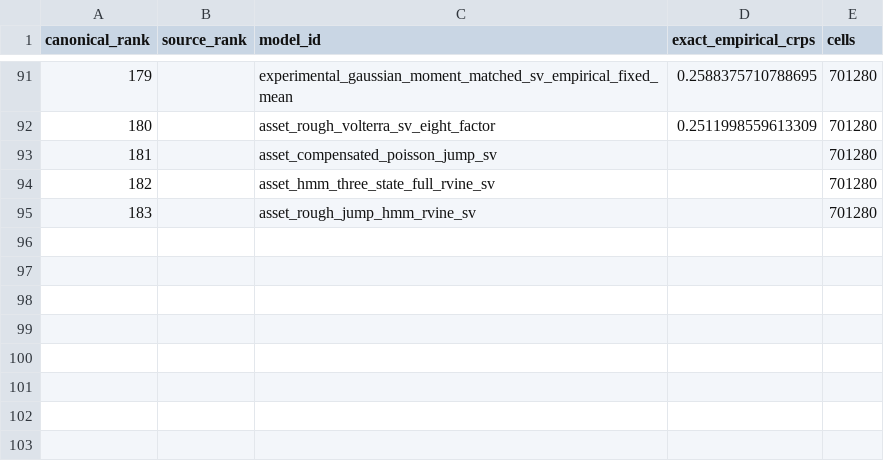
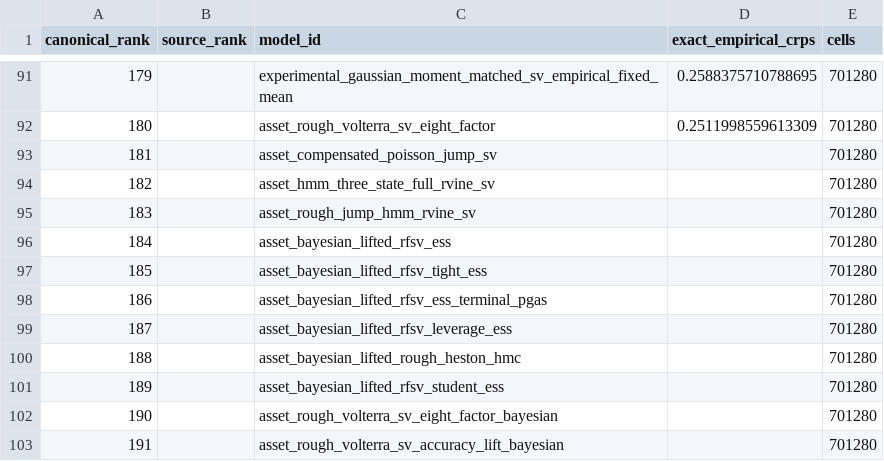
Before and after one commit to Hutch2064/Simfolio-Forecasting-Methodology, a CSV file: src/simfolio_forecasting_methodology/resources/catalogs/canonical_175_part2.csv, drawn as a sheet; only a part is shown, gaps mark what is left out; the diff names each change by its address in the sheet, - before the commit and + after, or states it on an @@ line.

Commit message:
Catalogue eight asset rough candidates and preserve validation evidence

```diff
--- a/src/simfolio_forecasting_methodology/resources/catalogs/canonical_175_part2.csv
+++ b/src/simfolio_forecasting_methodology/resources/catalogs/canonical_175_part2.csv
+row 96: 184 |  | asset_bayesian_lifted_rfsv_ess |  | 701280
+row 97: 185 |  | asset_bayesian_lifted_rfsv_tight_ess |  | 701280
+row 98: 186 |  | asset_bayesian_lifted_rfsv_ess_terminal_pgas |  | 701280
+row 99: 187 |  | asset_bayesian_lifted_rfsv_leverage_ess |  | 701280
+row 100: 188 |  | asset_bayesian_lifted_rough_heston_hmc |  | 701280
+row 101: 189 |  | asset_bayesian_lifted_rfsv_student_ess |  | 701280
+row 102: 190 |  | asset_rough_volterra_sv_eight_factor_bayesian |  | 701280
+row 103: 191 |  | asset_rough_volterra_sv_accuracy_lift_bayesian |  | 701280
```
Also changed, not shown: 23 other files.
